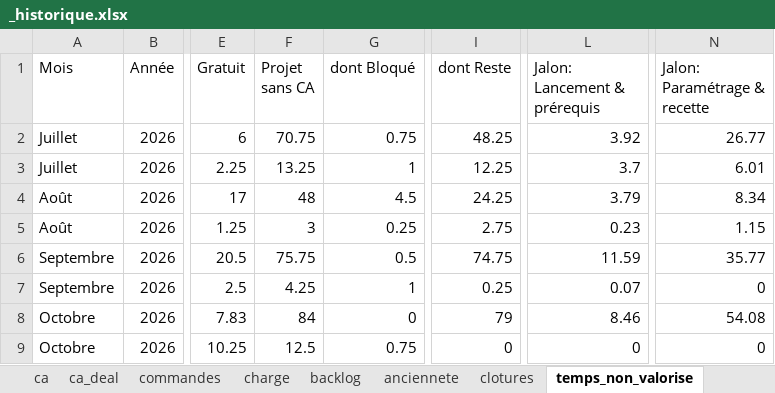
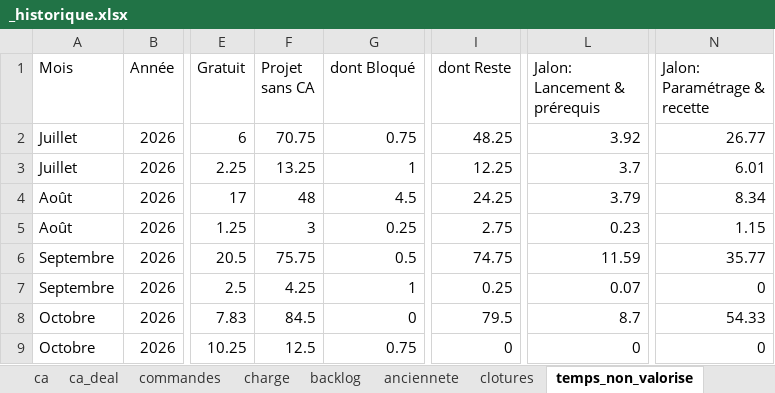
Before and after one commit to MathildePanierDelivery/jira-export, an Excel workbook: _historique.xlsx, sheet temps_non_valorise, drawn as a sheet; only a part is shown, gaps mark what is left out; values as stored, in another font and other column widths than the file's, no borders; the diff names each change by its address in the sheet, - before the commit and + after, or states it on an @@ line.

```diff
--- a/_historique.xlsx (sheet temps_non_valorise)
+++ b/_historique.xlsx (sheet temps_non_valorise)
-F8 (Projet sans CA): 84
+F8 (Projet sans CA): 84.5
-I8 (dont Reste): 79
+I8 (dont Reste): 79.5
-L8 (Jalon: Lancement & prérequis): 8.46
+L8 (Jalon: Lancement & prérequis): 8.7
-N8 (Jalon: Paramétrage & recette): 54.08
+N8 (Jalon: Paramétrage & recette): 54.33
```
Also changed, not shown: sheet charge, sheet commandes, jira_export_2026-10-19.xlsx, 6 other files.
